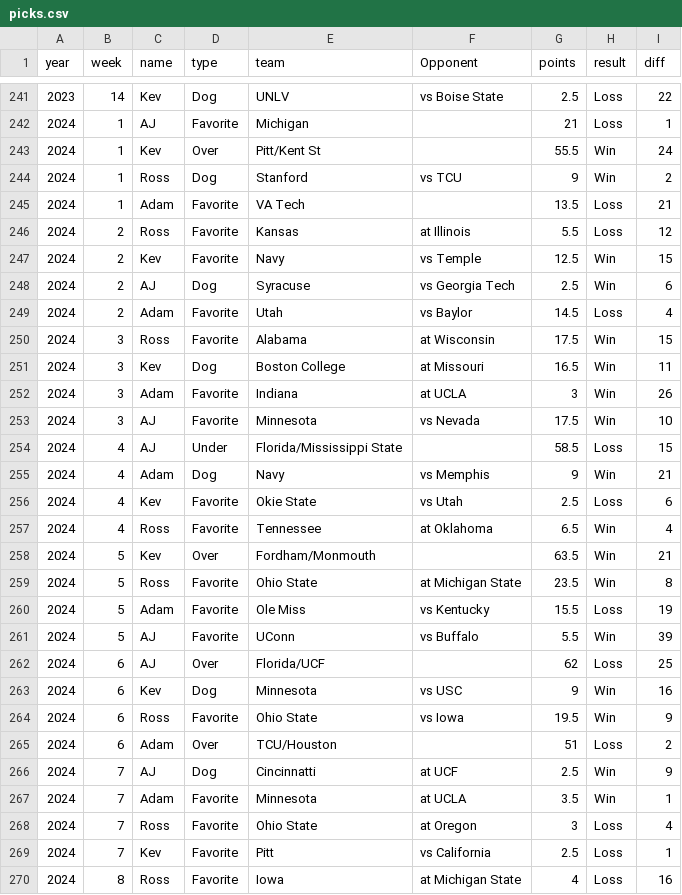
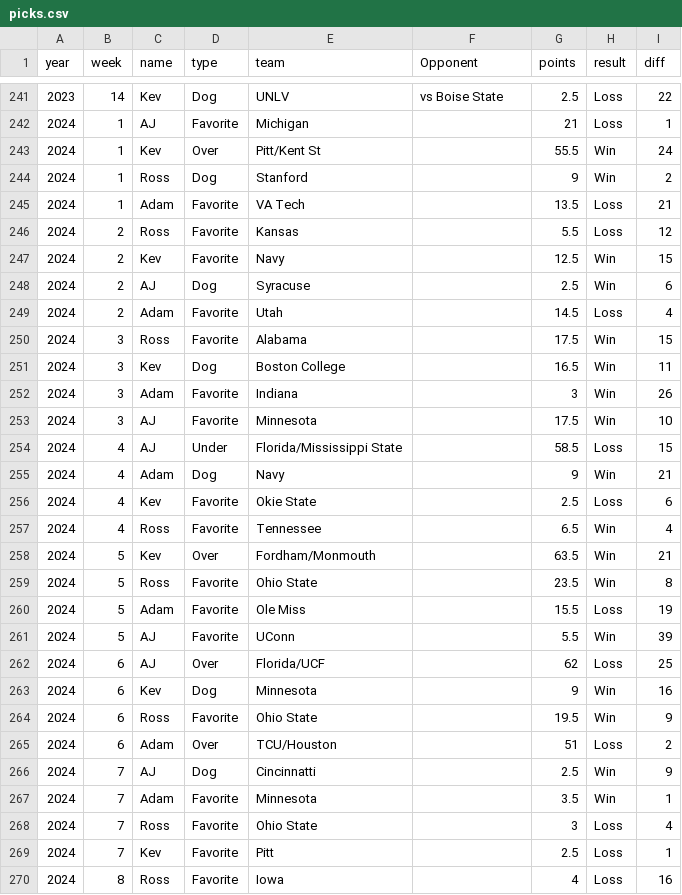
Before and after one commit to kevinjknudson/RBWR, a CSV file: picks.csv, drawn as a sheet; only a part is shown, gaps mark what is left out; the diff covers the shown part only.

Commit message:
Sync picks from sheet

```diff
--- a/picks.csv
+++ b/picks.csv
@@ -243,28 +243,28 @@ year,week,name,type,team,Opponent,points,result,diff
 2024,1,Kev,Over,Pitt/Kent St,,55.5,Win,24
-2024,1,Ross,Dog,Stanford,vs TCU,9,Win,2
+2024,1,Ross,Dog,Stanford,,9,Win,2
 2024,1,Adam,Favorite,VA Tech,,13.5,Loss,21
-2024,2,Ross,Favorite,Kansas,at Illinois,5.5,Loss,12
-2024,2,Kev,Favorite,Navy,vs Temple,12.5,Win,15
-2024,2,AJ,Dog,Syracuse,vs Georgia Tech,2.5,Win,6
-2024,2,Adam,Favorite,Utah,vs Baylor,14.5,Loss,4
-2024,3,Ross,Favorite,Alabama,at Wisconsin,17.5,Win,15
-2024,3,Kev,Dog,Boston College,at Missouri,16.5,Win,11
-2024,3,Adam,Favorite,Indiana,at UCLA,3,Win,26
-2024,3,AJ,Favorite,Minnesota,vs Nevada,17.5,Win,10
+2024,2,Ross,Favorite,Kansas,,5.5,Loss,12
+2024,2,Kev,Favorite,Navy,,12.5,Win,15
+2024,2,AJ,Dog,Syracuse,,2.5,Win,6
+2024,2,Adam,Favorite,Utah,,14.5,Loss,4
+2024,3,Ross,Favorite,Alabama,,17.5,Win,15
+2024,3,Kev,Dog,Boston College,,16.5,Win,11
+2024,3,Adam,Favorite,Indiana,,3,Win,26
+2024,3,AJ,Favorite,Minnesota,,17.5,Win,10
 2024,4,AJ,Under,Florida/Mississippi State,,58.5,Loss,15
-2024,4,Adam,Dog,Navy,vs Memphis,9,Win,21
-2024,4,Kev,Favorite,Okie State,vs Utah,2.5,Loss,6
-2024,4,Ross,Favorite,Tennessee,at Oklahoma,6.5,Win,4
+2024,4,Adam,Dog,Navy,,9,Win,21
+2024,4,Kev,Favorite,Okie State,,2.5,Loss,6
+2024,4,Ross,Favorite,Tennessee,,6.5,Win,4
 2024,5,Kev,Over,Fordham/Monmouth,,63.5,Win,21
-2024,5,Ross,Favorite,Ohio State,at Michigan State,23.5,Win,8
-2024,5,Adam,Favorite,Ole Miss,vs Kentucky,15.5,Loss,19
-2024,5,AJ,Favorite,UConn,vs Buffalo,5.5,Win,39
+2024,5,Ross,Favorite,Ohio State,,23.5,Win,8
+2024,5,Adam,Favorite,Ole Miss,,15.5,Loss,19
+2024,5,AJ,Favorite,UConn,,5.5,Win,39
 2024,6,AJ,Over,Florida/UCF,,62,Loss,25
-2024,6,Kev,Dog,Minnesota,vs USC,9,Win,16
-2024,6,Ross,Favorite,Ohio State,vs Iowa,19.5,Win,9
+2024,6,Kev,Dog,Minnesota,,9,Win,16
+2024,6,Ross,Favorite,Ohio State,,19.5,Win,9
 2024,6,Adam,Over,TCU/Houston,,51,Loss,2
-2024,7,AJ,Dog,Cincinnatti,at UCF,2.5,Win,9
-2024,7,Adam,Favorite,Minnesota,at UCLA,3.5,Win,1
-2024,7,Ross,Favorite,Ohio State,at Oregon,3,Loss,4
-2024,7,Kev,Favorite,Pitt,vs California,2.5,Loss,1
-2024,8,Ross,Favorite,Iowa,at Michigan State,4,Loss,16
+2024,7,AJ,Dog,Cincinnatti,,2.5,Win,9
+2024,7,Adam,Favorite,Minnesota,,3.5,Win,1
+2024,7,Ross,Favorite,Ohio State,,3,Loss,4
+2024,7,Kev,Favorite,Pitt,,2.5,Loss,1
+2024,8,Ross,Favorite,Iowa,,4,Loss,16
```
Also changed, not shown: 90 edited cells elsewhere in this file.
